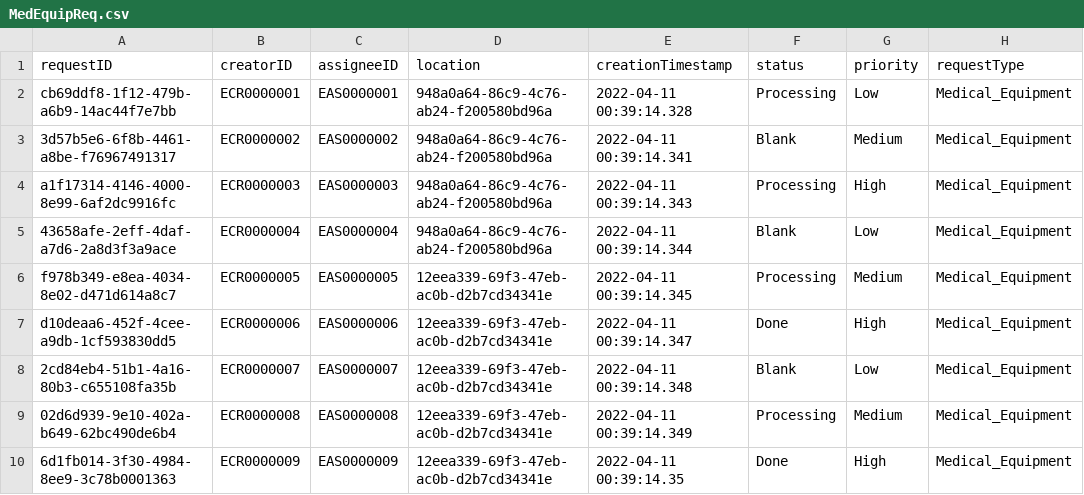
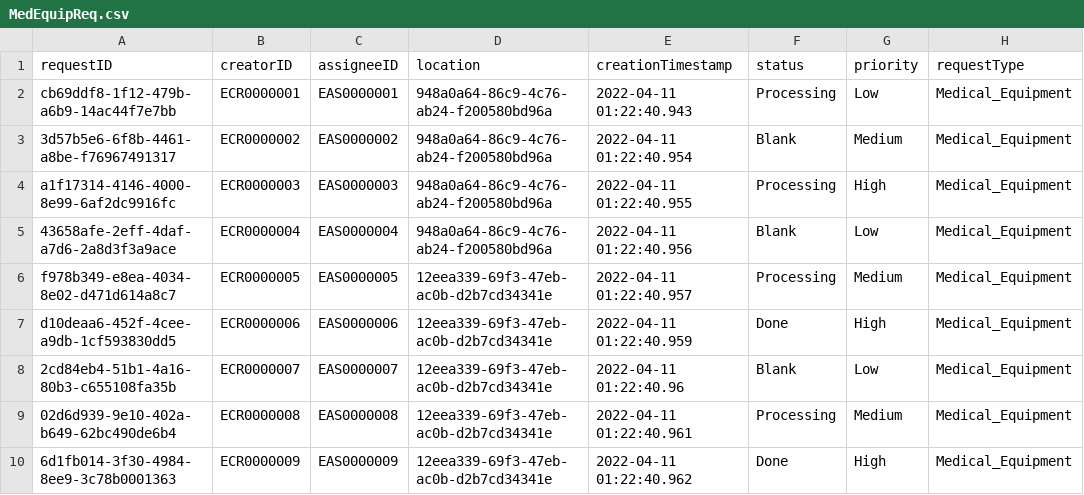
Before and after one commit to CS3733-D22-Team-C/Project, a CSV file: MedEquipReq.csv, drawn as a sheet; only a part is shown; the diff names each change by its address in the sheet, - before the commit and + after, or states it on an @@ line.

```diff
--- a/MedEquipReq.csv
+++ b/MedEquipReq.csv
-E2 (creationTimestamp): 2022-04-11 00:39:14.328
+E2 (creationTimestamp): 2022-04-11 01:22:40.943
-E3 (creationTimestamp): 2022-04-11 00:39:14.341
+E3 (creationTimestamp): 2022-04-11 01:22:40.954
-E4 (creationTimestamp): 2022-04-11 00:39:14.343
+E4 (creationTimestamp): 2022-04-11 01:22:40.955
-E5 (creationTimestamp): 2022-04-11 00:39:14.344
+E5 (creationTimestamp): 2022-04-11 01:22:40.956
-E6 (creationTimestamp): 2022-04-11 00:39:14.345
+E6 (creationTimestamp): 2022-04-11 01:22:40.957
-E7 (creationTimestamp): 2022-04-11 00:39:14.347
+E7 (creationTimestamp): 2022-04-11 01:22:40.959
-E8 (creationTimestamp): 2022-04-11 00:39:14.348
+E8 (creationTimestamp): 2022-04-11 01:22:40.96
-E9 (creationTimestamp): 2022-04-11 00:39:14.349
+E9 (creationTimestamp): 2022-04-11 01:22:40.961
-E10 (creationTimestamp): 2022-04-11 00:39:14.35
+E10 (creationTimestamp): 2022-04-11 01:22:40.962
```
Also changed, not shown: 3 other files.
